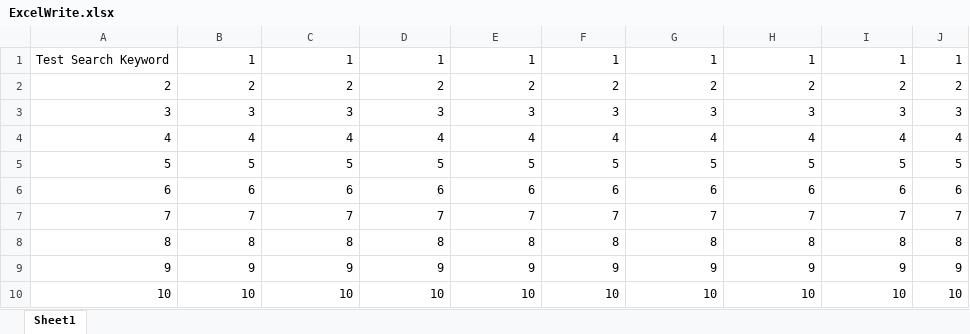
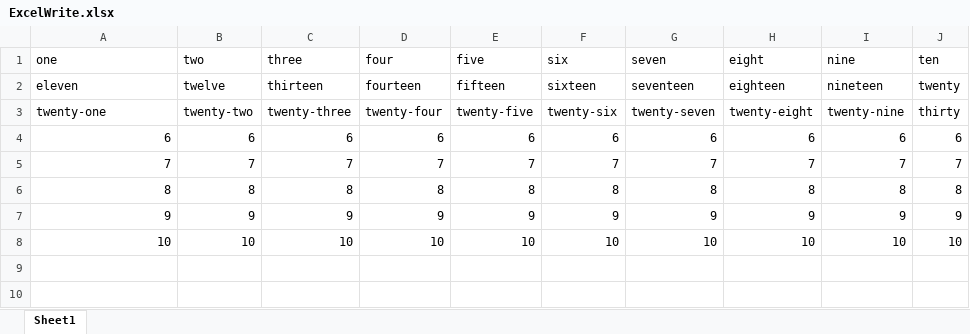
Before and after one commit to Pralhad0611/Selenium_practice, an Excel workbook: Docs_files/Excels/ExcelWrite.xlsx, sheet Sheet1, drawn as a sheet; values as stored, in another font and other column widths than the file's, no borders; removed rows and columns are numbered as before the commit, all else as after; the diff names each change by its address in the sheet, - before the commit and + after, or states it on an @@ line.

```diff
--- a/Docs_files/Excels/ExcelWrite.xlsx (sheet Sheet1)
+++ b/Docs_files/Excels/ExcelWrite.xlsx (sheet Sheet1)
-row 1: Test Search Keyword | 1 | 1 | 1 | 1 | 1 | 1 | 1 | 1 | 1
-row 2: 2 | 2 | 2 | 2 | 2 | 2 | 2 | 2 | 2 | 2
-row 3: 3 | 3 | 3 | 3 | 3 | 3 | 3 | 3 | 3 | 3
-row 4: 4 | 4 | 4 | 4 | 4 | 4 | 4 | 4 | 4 | 4
-row 5: 5 | 5 | 5 | 5 | 5 | 5 | 5 | 5 | 5 | 5
+row 1: one | two | three | four | five | six | seven | eight | nine | ten
+row 2: eleven | twelve | thirteen | fourteen | fifteen | sixteen | seventeen | eighteen | nineteen | twenty
+row 3: twenty-one | twenty-two | twenty-three | twenty-four | twenty-five | twenty-six | twenty-seven | twenty-eight | twenty-nine | thirty
```
Also changed, not shown: 22 other files.
